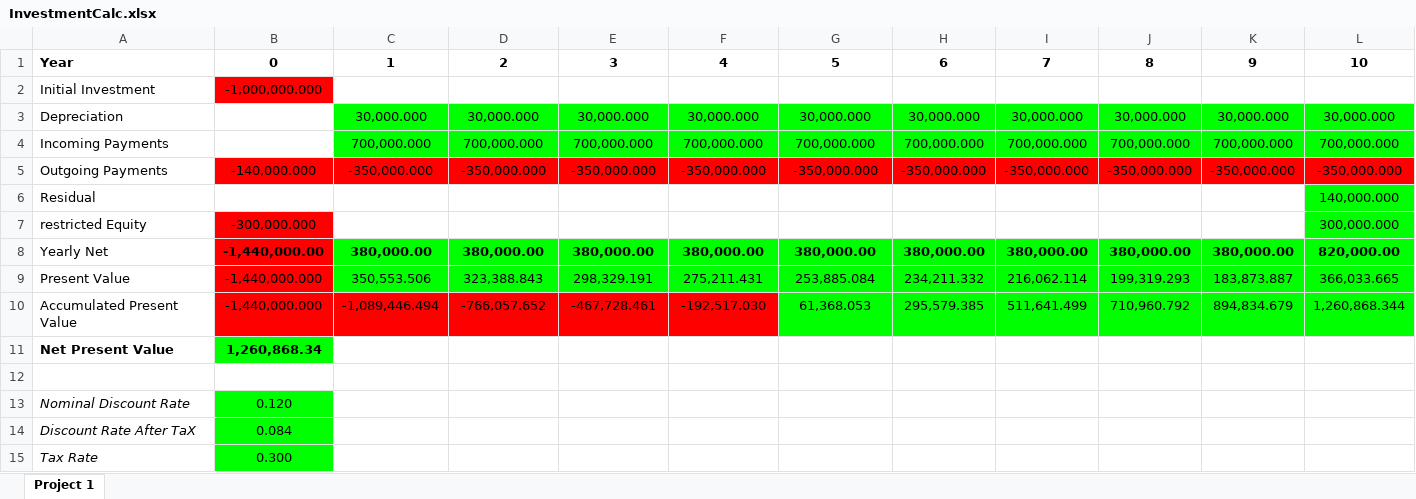
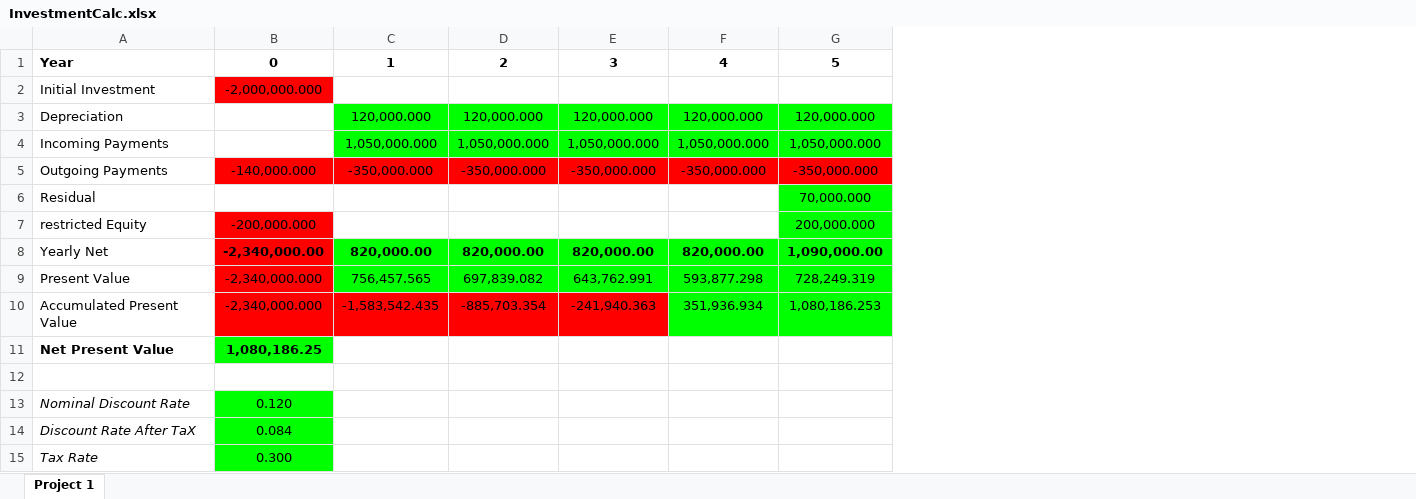
Before and after one commit to ProDevOperationsEngineer/Investment-Calculator, an Excel workbook: InvestmentCalc.xlsx, sheet Project 1, drawn as a sheet; values as stored, in another font and other column widths than the file's, no borders; the diff names each change by its address in the sheet, - before the commit and + after, or states it on an @@ line.

```diff
--- a/InvestmentCalc.xlsx (sheet Project 1)
+++ b/InvestmentCalc.xlsx (sheet Project 1)
-column H, rows 1-10: 6 |  | 30,000.000 | 700,000.000 | -350,000.000 |  |  | 380,000.00 | 234,211.332 | 295,579.385
-column I, rows 1-10: 7 |  | 30,000.000 | 700,000.000 | -350,000.000 |  |  | 380,000.00 | 216,062.114 | 511,641.499
-column J, rows 1-10: 8 |  | 30,000.000 | 700,000.000 | -350,000.000 |  |  | 380,000.00 | 199,319.293 | 710,960.792
-column K, rows 1-10: 9 |  | 30,000.000 | 700,000.000 | -350,000.000 |  |  | 380,000.00 | 183,873.887 | 894,834.679
-column L, rows 1-10: 10 |  | 30,000.000 | 700,000.000 | -350,000.000 | 140,000.000 | 300,000.000 | 820,000.00 | 366,033.665 | 1,260,868.344
-B2: -1,000,000.000
+B2: -2,000,000.000
-C3: 30,000.000
+C3: 120,000.000
-D3: 30,000.000
+D3: 120,000.000
-E3: 30,000.000
+E3: 120,000.000
-F3: 30,000.000
+F3: 120,000.000
-G3: 30,000.000
+G3: 120,000.000
-C4: 700,000.000
+C4: 1,050,000.000
-D4: 700,000.000
+D4: 1,050,000.000
-E4: 700,000.000
+E4: 1,050,000.000
-F4: 700,000.000
+F4: 1,050,000.000
-G4: 700,000.000
+G4: 1,050,000.000
-G6: (empty)
+G6: 70,000.000
-G6:G7 fill: none
+G6:G7 fill: #00FF00
-B7: -300,000.000
+B7: -200,000.000
-G7: (empty)
+G7: 200,000.000
-B8: -1,440,000.00
+B8: -2,340,000.00
-C8: 380,000.00
+C8: 820,000.00
-D8: 380,000.00
+D8: 820,000.00
-E8: 380,000.00
+E8: 820,000.00
-F8: 380,000.00
+F8: 820,000.00
-G8: 380,000.00
+G8: 1,090,000.00
-B9:B10: -1,440,000.000
+B9:B10: -2,340,000.000
-C9: 350,553.506
+C9: 756,457.565
-D9: 323,388.843
+D9: 697,839.082
-E9: 298,329.191
+E9: 643,762.991
-F9: 275,211.431
+F9: 593,877.298
-G9: 253,885.084
+G9: 728,249.319
-C10: -1,089,446.494
+C10: -1,583,542.435
-D10: -766,057.652
+D10: -885,703.354
-E10: -467,728.461
+E10: -241,940.363
-F10: -192,517.030
+F10: 351,936.934
-F10 fill: #FF0000
+F10 fill: #00FF00
-G10: 61,368.053
+G10: 1,080,186.253
-B11: 1,260,868.34
+B11: 1,080,186.25
```
Also changed, not shown: 5 other files.
